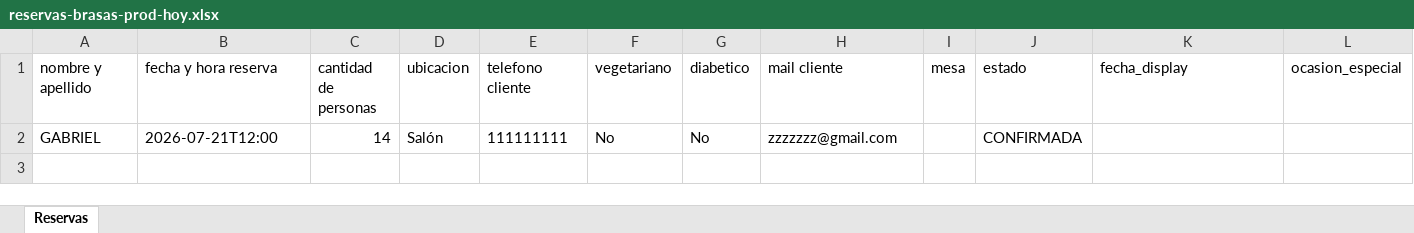
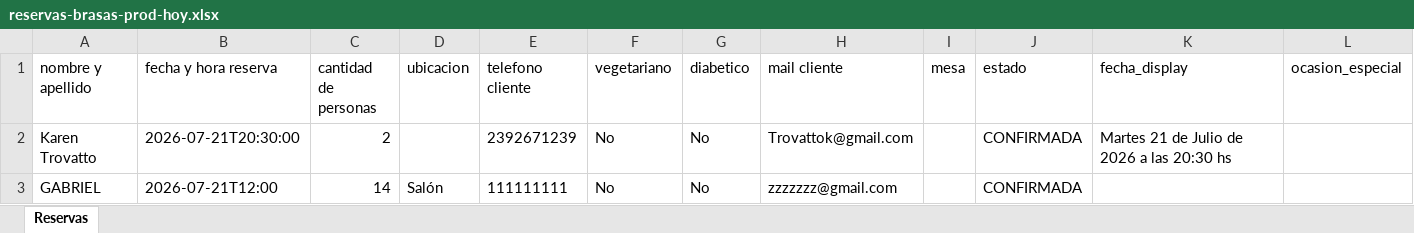
Before and after one commit to garciam1988/backup_panel, an Excel workbook: dumps/reservas-brasas-prod-hoy.xlsx, sheet Reservas, drawn as a sheet; only a part is shown; values as stored, in another font and other column widths than the file's, no borders; rows hold the shown columns only; the diff names each change by its address in the sheet, - before the commit and + after, or states it on an @@ line.

Commit message:
Backup reservas del dia [2026-07-21 17:26:41] (2 filas)

```diff
--- a/dumps/reservas-brasas-prod-hoy.xlsx (sheet Reservas)
+++ b/dumps/reservas-brasas-prod-hoy.xlsx (sheet Reservas)
+row 2: Karen Trovatto | 2026-07-21T20:30:00 | 2 |  | 2392671239 | No | No | Trovattok@gmail.com |  | CONFIRMADA | Martes 21 de Julio de 2026 a las 20:30 hs
```
